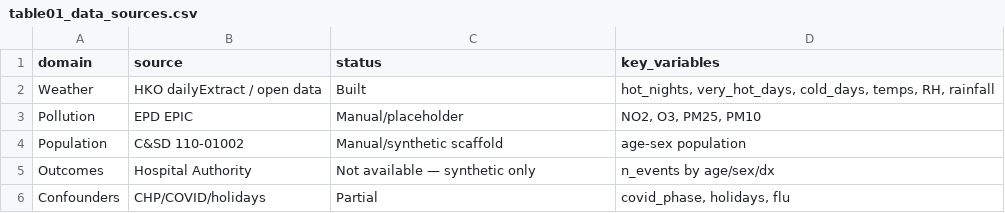
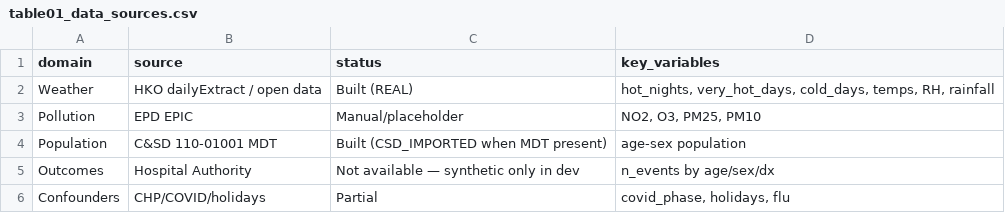
Before and after one commit to bobshenruililin/Laidlaw-Heat-Project, a CSV file: outputs/table_shells/table01_data_sources.csv, drawn as a sheet.

```diff
--- a/outputs/table_shells/table01_data_sources.csv
+++ b/outputs/table_shells/table01_data_sources.csv
@@ -1,6 +1,6 @@
 "domain","source","status","key_variables"
-"Weather","HKO dailyExtract / open data","Built","hot_nights, very_hot_days, cold_days, temps, RH, rainfall"
+"Weather","HKO dailyExtract / open data","Built (REAL)","hot_nights, very_hot_days, cold_days, temps, RH, rainfall"
 "Pollution","EPD EPIC","Manual/placeholder","NO2, O3, PM25, PM10"
-"Population","C&SD 110-01002","Manual/synthetic scaffold","age-sex population"
-"Outcomes","Hospital Authority","Not available — synthetic only","n_events by age/sex/dx"
+"Population","C&SD 110-01001 MDT","Built (CSD_IMPORTED when MDT present)","age-sex population"
+"Outcomes","Hospital Authority","Not available — synthetic only in dev","n_events by age/sex/dx"
 "Confounders","CHP/COVID/holidays","Partial","covid_phase, holidays, flu"
```
Also changed, not shown: data_raw/source_manifest.csv, outputs/tables/SYNTHETIC_crude_rates_by_age_dx.csv, 49 other files.
